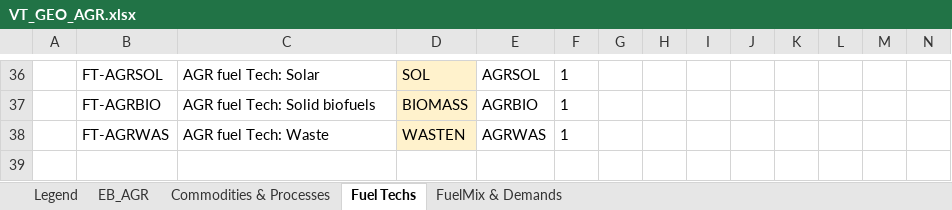
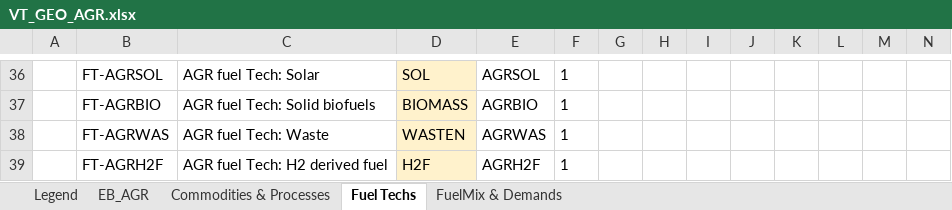
Before and after one commit to akanudia/TIMES-GEO, an Excel workbook: VT_GEO_AGR.xlsx, sheet Fuel Techs, drawn as a sheet; only a part is shown, gaps mark what is left out; values as stored, in another font and other column widths than the file's, no borders; rows hold the shown columns only; the diff names each change by its address in the sheet, - before the commit and + after, or states it on an @@ line.

```diff
--- a/VT_GEO_AGR.xlsx (sheet Fuel Techs)
+++ b/VT_GEO_AGR.xlsx (sheet Fuel Techs)
+row 39:  | FT-AGRH2F | AGR fuel Tech: H2 derived fuel | H2F | AGRH2F | 1
```
Also changed, not shown: sheet Commodities & Processes, sheet Legend, VT_GEO_SRV.xlsx, 1 other file.
